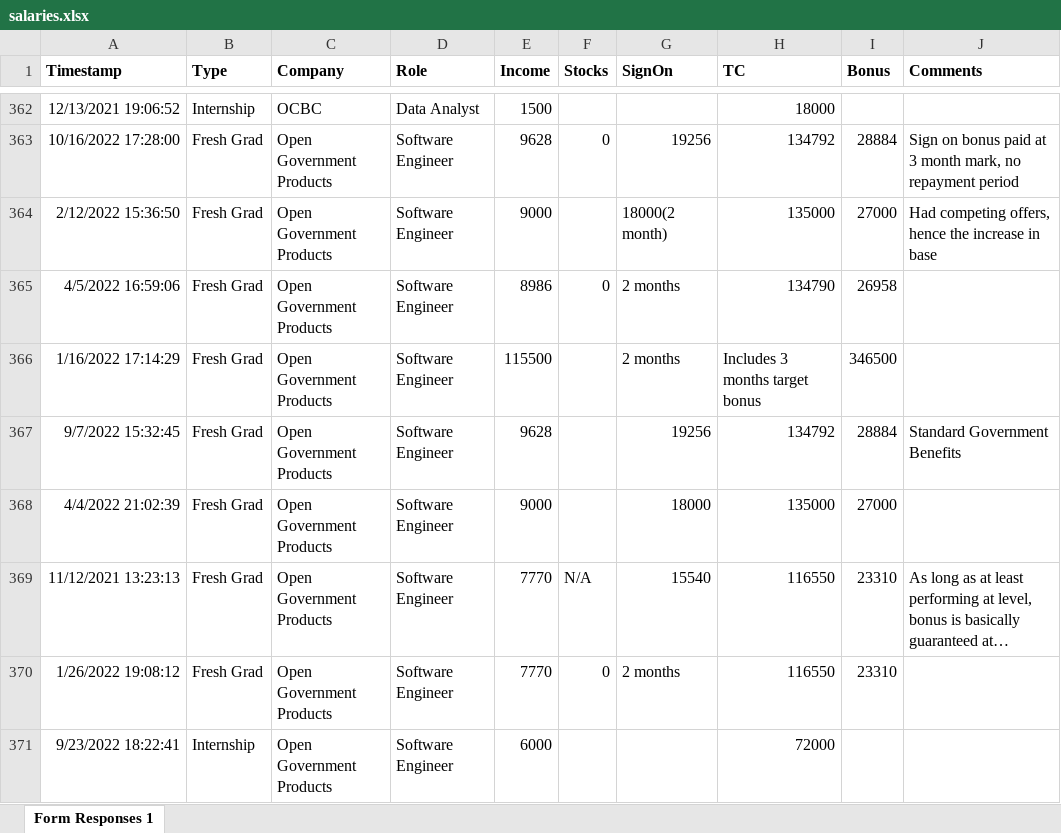
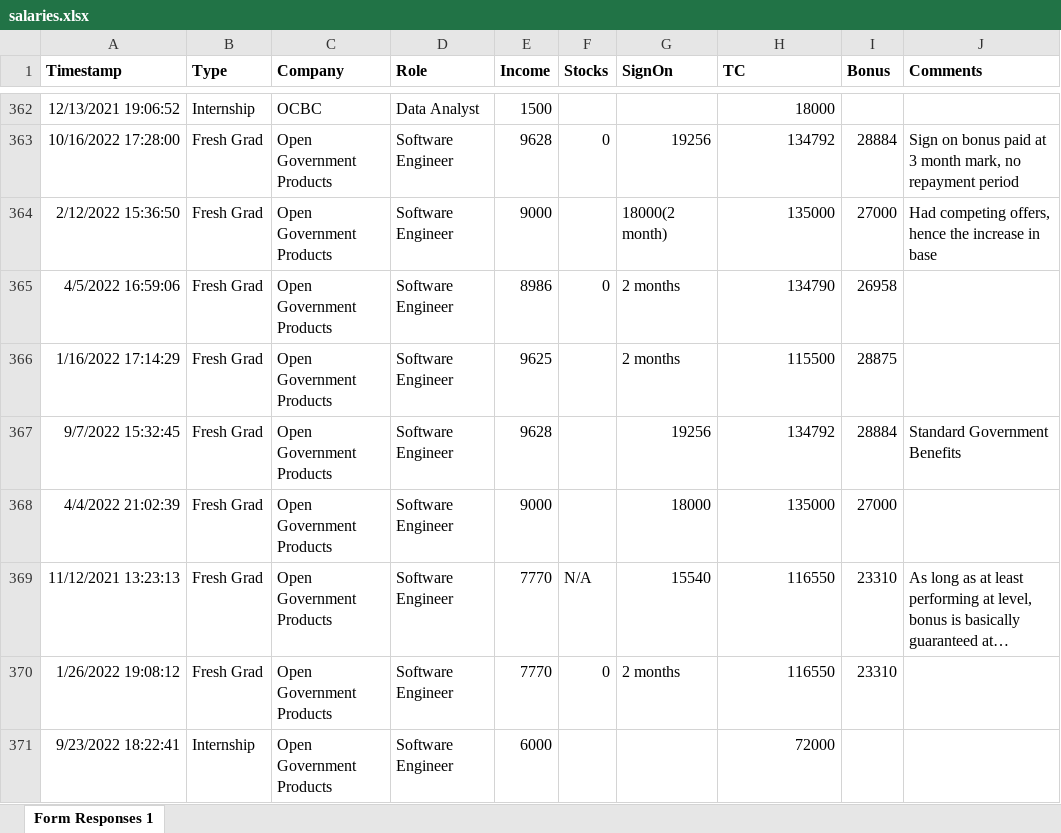
Before and after one commit to yangshun/tech-interview-handbook, an Excel workbook: apps/portal/prisma/salaries.xlsx, sheet Form Responses 1, drawn as a sheet; only a part is shown, gaps mark what is left out; long unchanged cells end in …; values as stored, in another font and other column widths than the file's, no borders; the diff names each change by its address in the sheet, - before the commit and + after, or states it on an @@ line.

Commit message:
[offers][fix] add checks for data.income

```diff
--- a/apps/portal/prisma/salaries.xlsx (sheet Form Responses 1)
+++ b/apps/portal/prisma/salaries.xlsx (sheet Form Responses 1)
-E366 (Income): 115500
+E366 (Income): 9625
-H366 (TC): Includes 3 months target bonus
+H366 (TC): 115500
-I366 (Bonus): 346500
+I366 (Bonus): 28875
```
Also changed, not shown: 1 other file.
